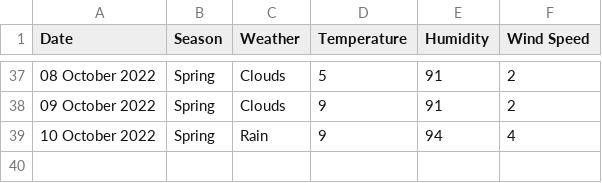
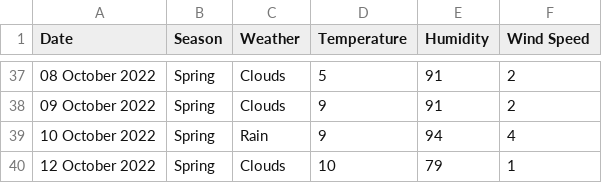
Before and after one commit to xmzboy/Async-Weather-API, a CSV file: data/queenstown_data.csv, drawn as a sheet; only a part is shown, gaps mark what is left out; the diff names each change by its address in the sheet, - before the commit and + after, or states it on an @@ line.

Commit message:
Update queenstown_data.csv

```diff
--- a/data/queenstown_data.csv
+++ b/data/queenstown_data.csv
+row 40: 12 October 2022 | Spring | Clouds | 10 | 79 | 1
```
